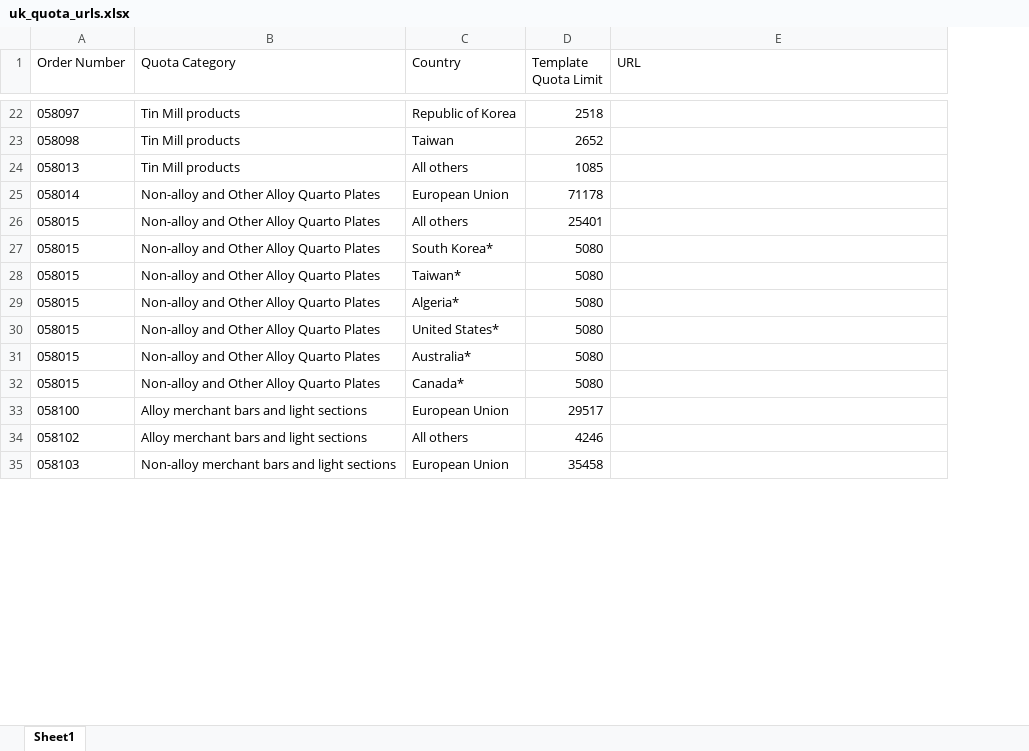
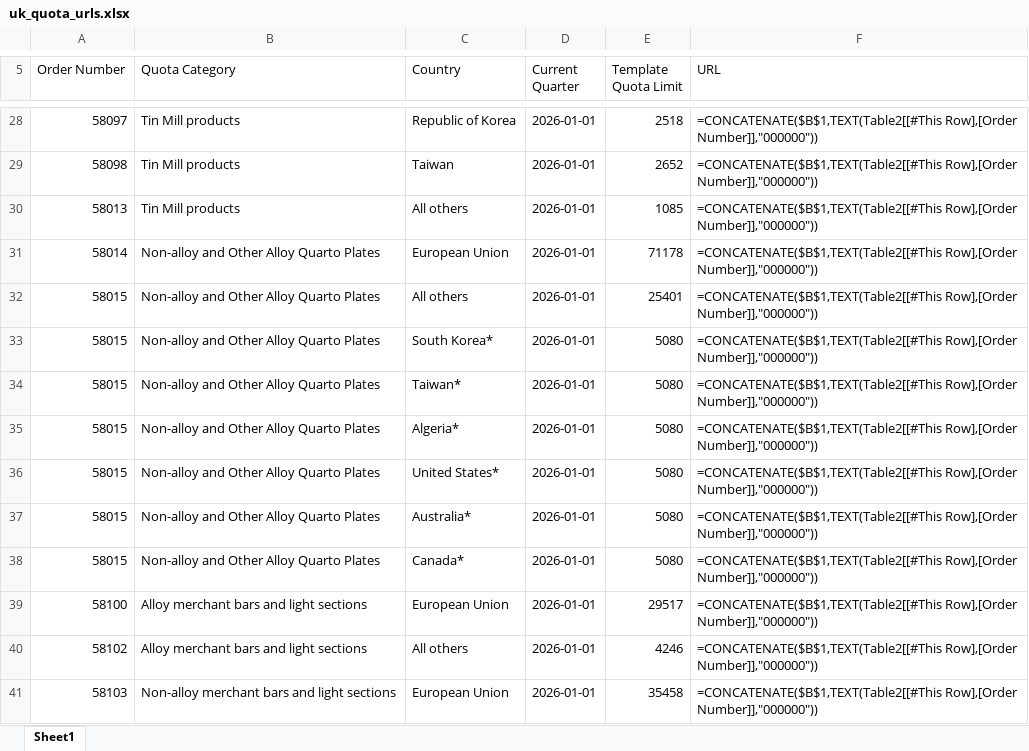
Before and after one commit to salt0401/EU-Quota, an Excel workbook: data/input/uk_quota_urls.xlsx, sheet Sheet1, drawn as a sheet; only a part is shown, gaps mark what is left out; values as stored, in another font and other column widths than the file's, no borders; formulas without a stored value are shown as written; table styles not drawn; addresses are those after the commit; the diff covers the shown part only; the diff names each change by its address in the sheet, - before the commit and + after, or states it on an @@ line.

```diff
--- a/data/input/uk_quota_urls.xlsx (sheet Sheet1)
+++ b/data/input/uk_quota_urls.xlsx (sheet Sheet1)
+column D (Current Quarter), rows 28-41: all 2026-01-01
-A28 (Order Number): 058097
+A28 (Order Number): 58097
-F28:F41 (URL): (empty)
+F28:F41 (URL): =CONCATENATE($B$1,TEXT(Table2[[#This Row],[Order Number]],"000000"))
-A29 (Order Number): 058098
+A29 (Order Number): 58098
-A30 (Order Number): 058013
+A30 (Order Number): 58013
-A31 (Order Number): 058014
+A31 (Order Number): 58014
-A32:A38 (Order Number): 058015
+A32:A38 (Order Number): 58015
-A39 (Order Number): 058100
+A39 (Order Number): 58100
-A40 (Order Number): 058102
+A40 (Order Number): 58102
-A41 (Order Number): 058103
+A41 (Order Number): 58103
```
Also changed, not shown: 7 added rows, 1 removed row and 106 edited cells elsewhere in this sheet, 41 other files.
